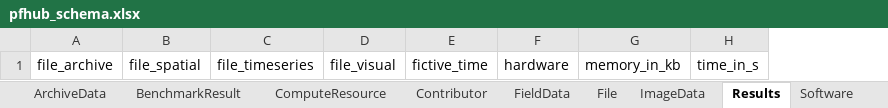
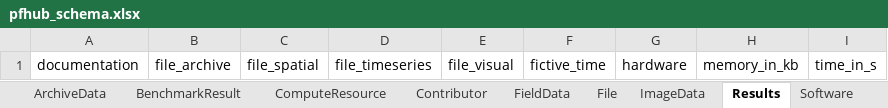
Before and after one commit to usnistgov/pfhub-schema, an Excel workbook: project/excel/pfhub_schema.xlsx, sheet Results, drawn as a sheet; values as stored, in another font and other column widths than the file's, no borders; the diff names each change by its address in the sheet, - before the commit and + after, or states it on an @@ line.

```diff
--- a/project/excel/pfhub_schema.xlsx (sheet Results)
+++ b/project/excel/pfhub_schema.xlsx (sheet Results)
+column A, row 1: documentation
```
Also changed, not shown: sheet BenchmarkResult1, sheet Results1, sheet BenchmarkResult, sheet ArchiveData, sheet FieldData, sheet File, 7 more sheets, other sheet tabs, 19 other files.
